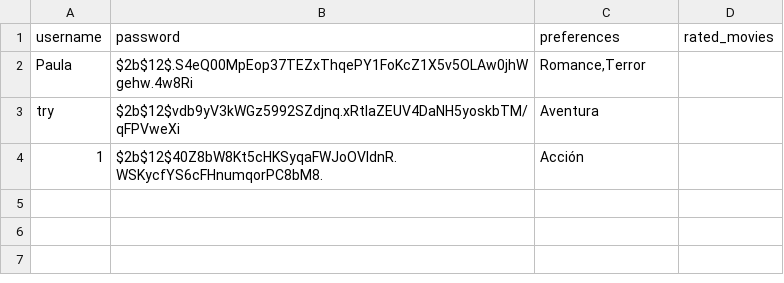
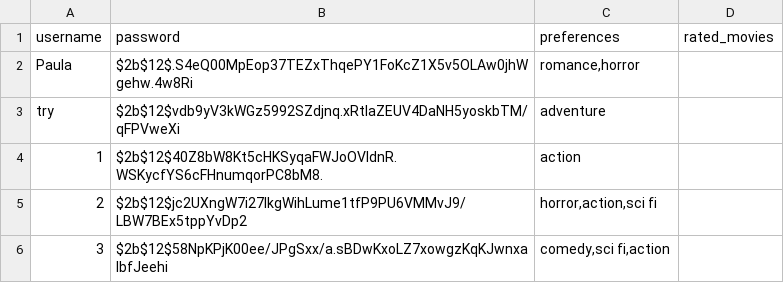
Before and after one commit to PaulaR17/Movie-Recommendation-System, a CSV file: CSV/users.csv, drawn as a sheet.

```diff
--- a/CSV/users.csv
+++ b/CSV/users.csv
@@ -1,4 +1,6 @@
 username,password,preferences,rated_movies
-Paula,$2b$12$.S4eQ00MpEop37TEZxThqePY1FoKcZ1X5v5OLAw0jhWgehw.4w8Ri,"Romance,Terror",
-try,$2b$12$vdb9yV3kWGz5992SZdjnq.xRtIaZEUV4DaNH5yoskbTM/qFPVweXi,Aventura,
-1,$2b$12$40Z8bW8Kt5cHKSyqaFWJoOVldnR.WSKycfYS6cFHnumqorPC8bM8.,Acción,
+Paula,$2b$12$.S4eQ00MpEop37TEZxThqePY1FoKcZ1X5v5OLAw0jhWgehw.4w8Ri,"romance,horror",
+try,$2b$12$vdb9yV3kWGz5992SZdjnq.xRtIaZEUV4DaNH5yoskbTM/qFPVweXi,adventure,
+1,$2b$12$40Z8bW8Kt5cHKSyqaFWJoOVldnR.WSKycfYS6cFHnumqorPC8bM8.,action,
+2,$2b$12$jc2UXngW7i27IkgWihLume1tfP9PU6VMMvJ9/LBW7BEx5tppYvDp2,"horror,action,sci fi",
+3,$2b$12$58NpKPjK00ee/JPgSxx/a.sBDwKxoLZ7xowgzKqKJwnxaIbfJeehi,"comedy,sci fi,action",
```
Also changed, not shown: 6 other files.
